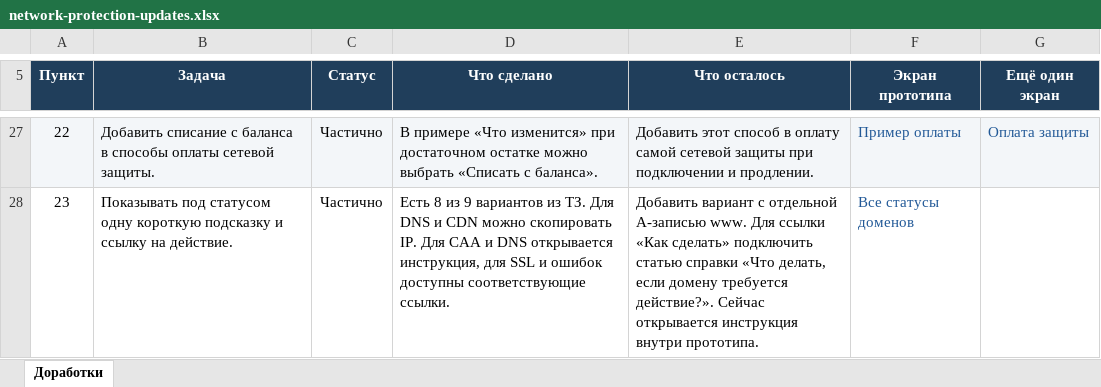
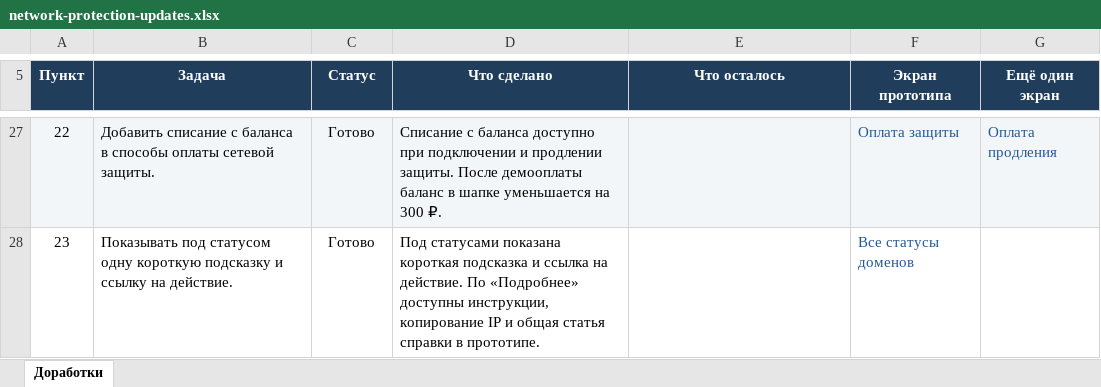
Before and after one commit to leonby27/vh-hosting-prototype, an Excel workbook: downloads/network-protection-updates.xlsx, sheet Доработки, drawn as a sheet; only a part is shown, gaps mark what is left out; values as stored, in another font and other column widths than the file's, no borders; conditional formats and table styles not drawn; the diff covers the shown part only; the diff names each change by its address in the sheet, - before the commit and + after, or states it on an @@ line.

```diff
--- a/downloads/network-protection-updates.xlsx (sheet Доработки)
+++ b/downloads/network-protection-updates.xlsx (sheet Доработки)
-C27:C28 (Статус): Частично
+C27:C28 (Статус): Готово
-D27 (Что сделано): В примере «Что изменится» при достаточном остатке можно выбрать «Списать с баланса».
+D27 (Что сделано): Списание с баланса доступно при подключении и продлении защиты. После демооплаты баланс в шапке уменьшается на 300 ₽.
-E27 (Что осталось): Добавить этот способ в оплату самой сетевой защиты при подключении и продлении.
+E27 (Что осталось): (empty)
-F27 (Экран прототипа): Пример оплаты
+F27 (Экран прототипа): Оплата защиты
-G27 (Ещё один экран): Оплата защиты
+G27 (Ещё один экран): Оплата продления
-D28 (Что сделано): Есть 8 из 9 вариантов из ТЗ. Для DNS и CDN можно скопировать IP. Для CAA и DNS открывается инструкция, для SSL и ошибок доступны соответствующие ссылки.
+D28 (Что сделано): Под статусами показана короткая подсказка и ссылка на действие. По «Подробнее» доступны инструкции, копирование IP и общая статья справки в прототипе.
-E28 (Что осталось): Добавить вариант с отдельной A-записью www. Для ссылки «Как сделать» подключить статью справки «Что делать, если домену требуется действие?». Сейчас открывается инструкция внутри прототипа.
+E28 (Что осталось): (empty)
```
Also changed, not shown: 36 edited cells elsewhere in this sheet, 13 other files.
